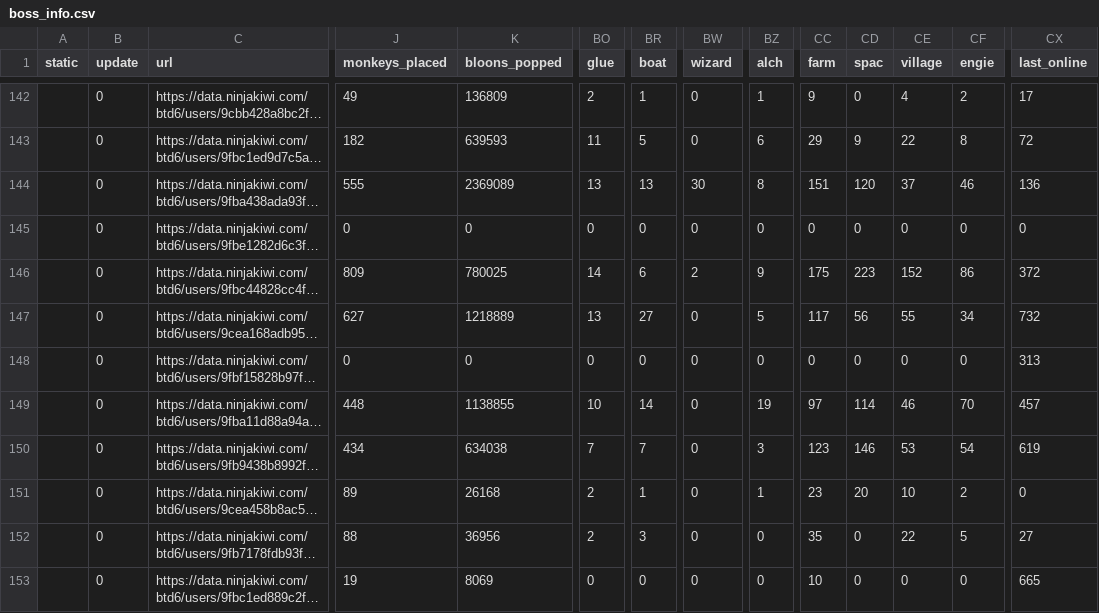
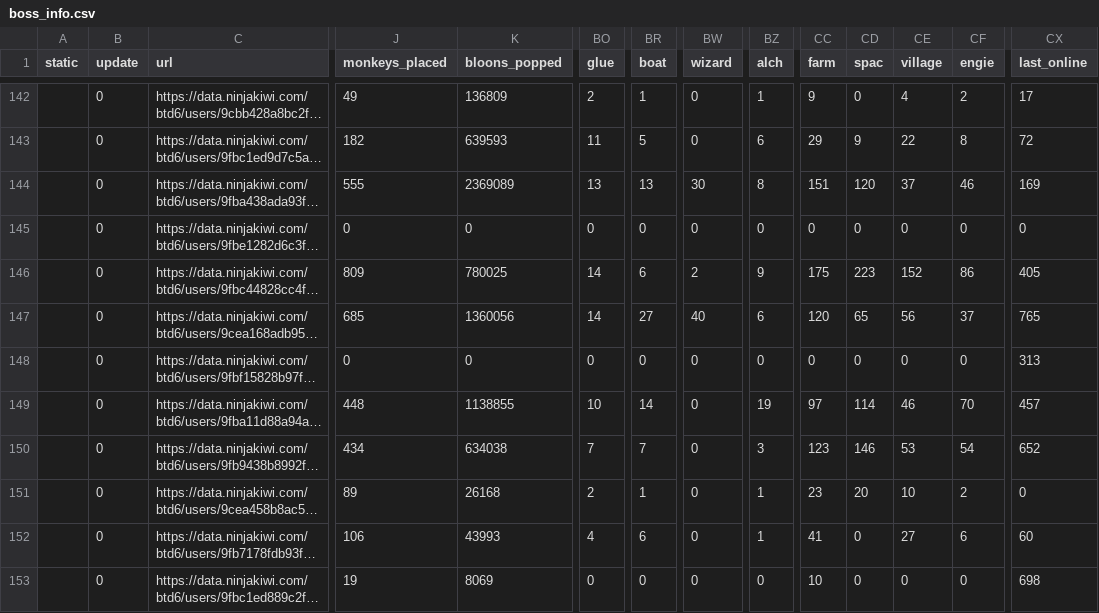
Before and after one commit to ducanup01/btd6boss, a CSV file: boss_info.csv, drawn as a sheet; only a part is shown, gaps mark what is left out; long unchanged cells end in …; the diff covers the shown part only; the diff names each change by its address in the sheet, - before the commit and + after, or states it on an @@ line.

Commit message:
automatic updater

```diff
--- a/boss_info.csv
+++ b/boss_info.csv
-CX144 (last_online): 136
+CX144 (last_online): 169
-CX146 (last_online): 372
+CX146 (last_online): 405
-J147 (monkeys_placed): 627
+J147 (monkeys_placed): 685
-K147 (bloons_popped): 1218889
+K147 (bloons_popped): 1360056
-BO147 (glue): 13
+BO147 (glue): 14
-BW147 (wizard): 0
+BW147 (wizard): 40
-BZ147 (alch): 5
+BZ147 (alch): 6
-CC147 (farm): 117
+CC147 (farm): 120
-CD147 (spac): 56
+CD147 (spac): 65
-CE147 (village): 55
+CE147 (village): 56
-CF147 (engie): 34
+CF147 (engie): 37
-CX147 (last_online): 732
+CX147 (last_online): 765
-CX150 (last_online): 619
+CX150 (last_online): 652
-J152 (monkeys_placed): 88
+J152 (monkeys_placed): 106
-K152 (bloons_popped): 36956
+K152 (bloons_popped): 43993
-BO152 (glue): 2
+BO152 (glue): 4
-BR152 (boat): 3
+BR152 (boat): 6
-BZ152 (alch): 0
+BZ152 (alch): 1
-CC152 (farm): 35
+CC152 (farm): 41
-CE152 (village): 22
+CE152 (village): 27
-CF152 (engie): 5
+CF152 (engie): 6
-CX152 (last_online): 27
+CX152 (last_online): 60
-CX153 (last_online): 665
+CX153 (last_online): 698
```
Also changed, not shown: 95 edited cells elsewhere in this file, boss_elite_info.csv.
